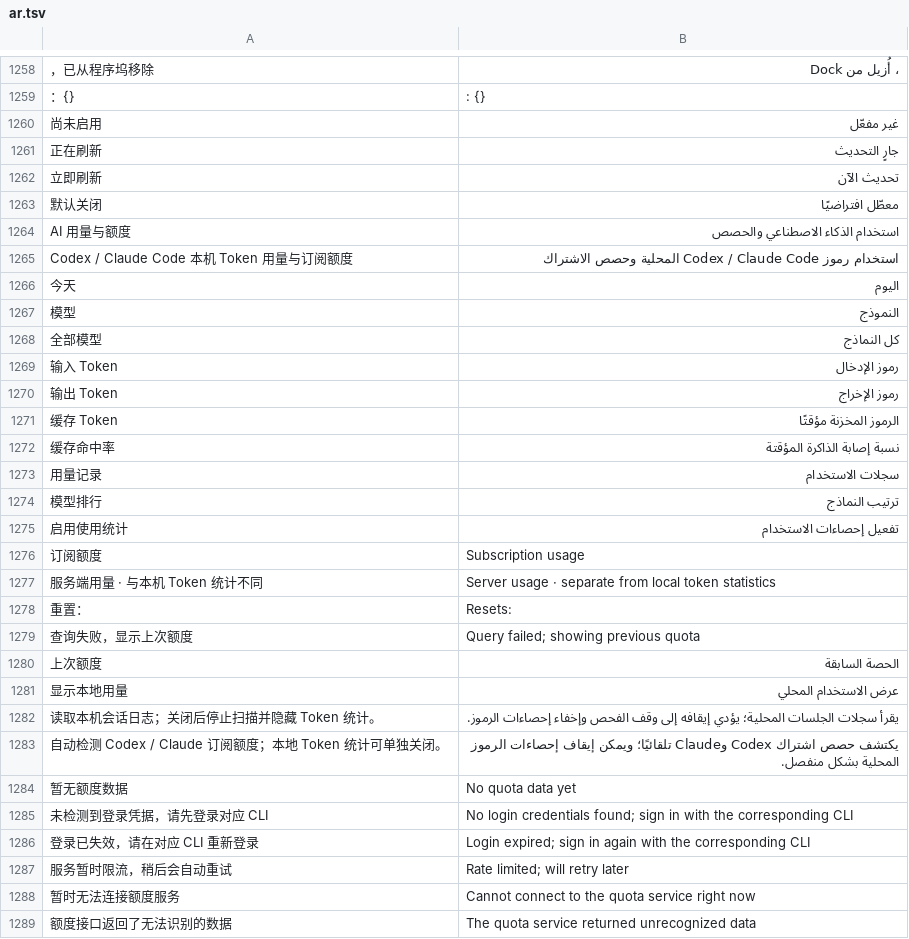
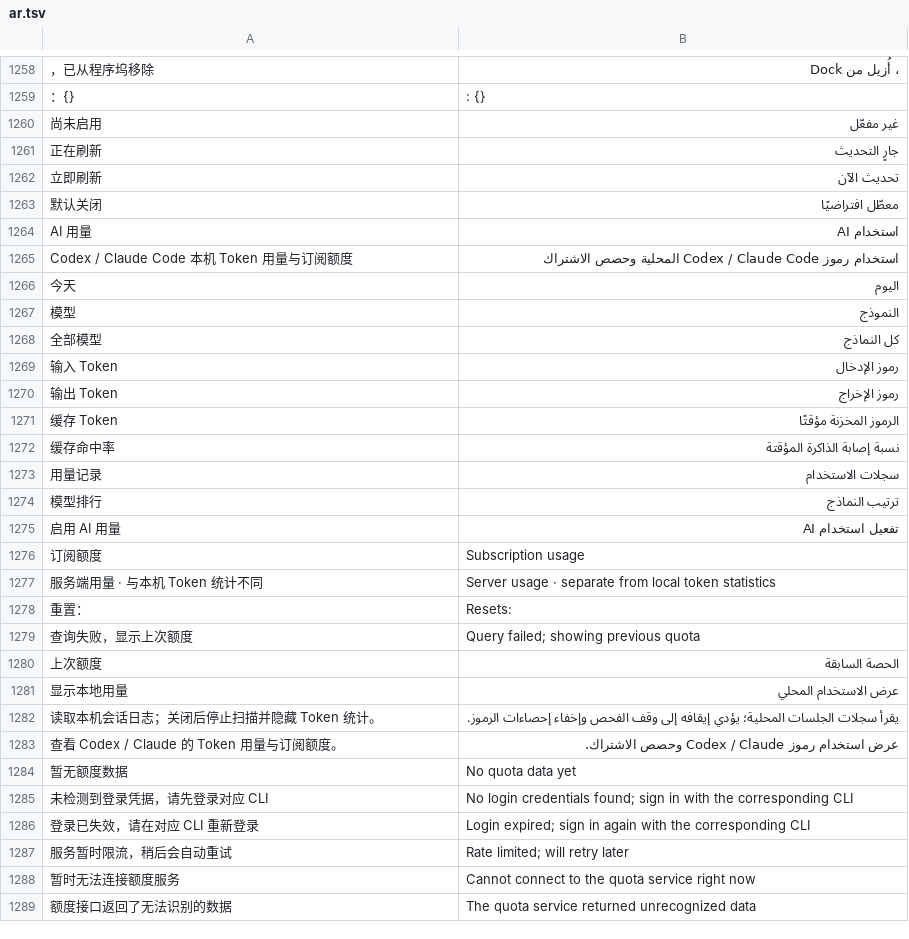
Before and after one commit to ysicing/XStats, a TSV file: Packages/XStatsKit/Sources/Localization/Resources/ar.tsv, drawn as a sheet; only a part is shown, gaps mark what is left out; removed rows and columns are numbered as before the commit, all else as after; the diff names each change by its address in the sheet, - before the commit and + after, or states it on an @@ line.

```diff
--- a/Packages/XStatsKit/Sources/Localization/Resources/ar.tsv
+++ b/Packages/XStatsKit/Sources/Localization/Resources/ar.tsv
-row 1264: AI 用量与额度 | استخدام الذكاء الاصطناعي والحصص
+row 1264: AI 用量 | استخدام AI
-row 1275: 启用使用统计 | تفعيل إحصاءات الاستخدام
+row 1275: 启用 AI 用量 | تفعيل استخدام AI
-row 1283: 自动检测 Codex / Claude 订阅额度；本地 Token 统计可单独关闭。 | يكتشف حصص اشتراك Codex وClaude تلقائيًا؛ ويمكن إيقاف إحصاءات الرموز المحلية بشكل منفصل.
+row 1283: 查看 Codex / Claude 的 Token 用量与订阅额度。 | عرض استخدام رموز Codex / Claude وحصص الاشتراك.
```
Also changed, not shown: Packages/XStatsKit/Sources/Localization/Resources/de.tsv, Packages/XStatsKit/Sources/Localization/Resources/es.tsv, 16 other files.
